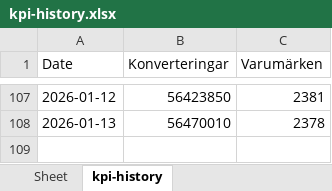
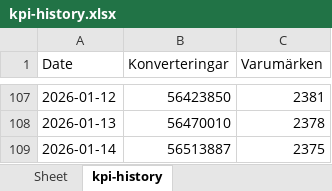
Before and after one commit to Flossan1337/Scraper, an Excel workbook: data/kpi-history.xlsx, sheet kpi-history, drawn as a sheet; only a part is shown, gaps mark what is left out; values as stored, in another font and other column widths than the file's, no borders; the diff names each change by its address in the sheet, - before the commit and + after, or states it on an @@ line.

```diff
--- a/data/kpi-history.xlsx (sheet kpi-history)
+++ b/data/kpi-history.xlsx (sheet kpi-history)
+row 109: 2026-01-14 | 56513887 | 2375
```
Also changed, not shown: data/combined_prices.xlsx, data/fractal_rankings.xlsx, 6 other files.
